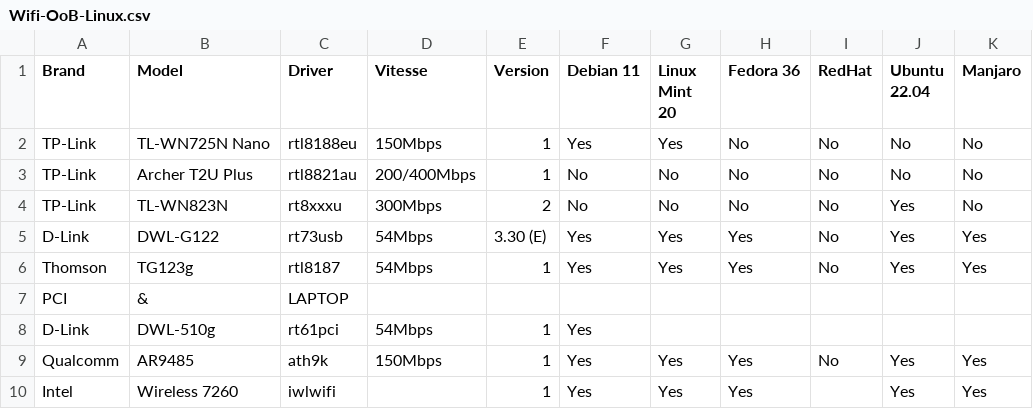
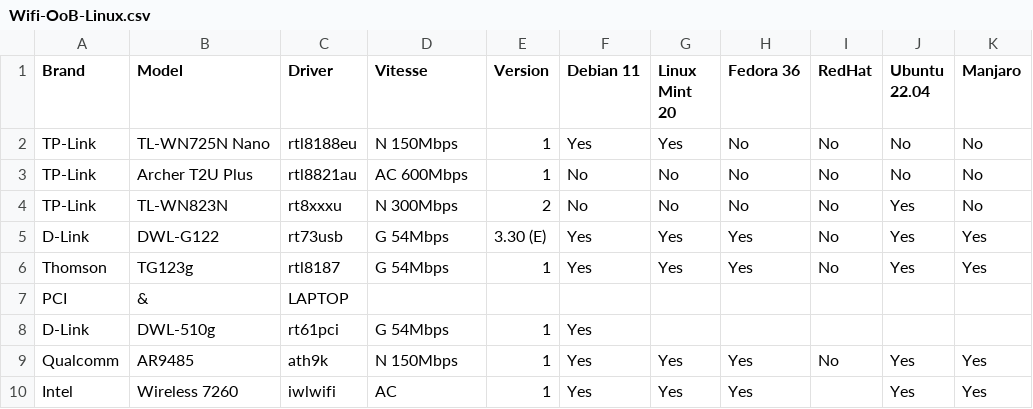
Before and after one commit to TuxStory/Working-OoB-Linux-Wifi, a CSV file: Wifi-OoB-Linux.csv, drawn as a sheet; only a part is shown; the diff names each change by its address in the sheet, - before the commit and + after, or states it on an @@ line.

Commit message:
Update Wifi-OoB-Linux.csv

```diff
--- a/Wifi-OoB-Linux.csv
+++ b/Wifi-OoB-Linux.csv
-D2 (Vitesse): 150Mbps
+D2 (Vitesse): N 150Mbps
-D3 (Vitesse): 200/400Mbps
+D3 (Vitesse): AC 600Mbps
-D4 (Vitesse): 300Mbps
+D4 (Vitesse): N 300Mbps
-D5:D6 (Vitesse): 54Mbps
+D5:D6 (Vitesse): G 54Mbps
-D8 (Vitesse): 54Mbps
+D8 (Vitesse): G 54Mbps
-D9 (Vitesse): 150Mbps
+D9 (Vitesse): N 150Mbps
-D10 (Vitesse): (empty)
+D10 (Vitesse): AC
```
